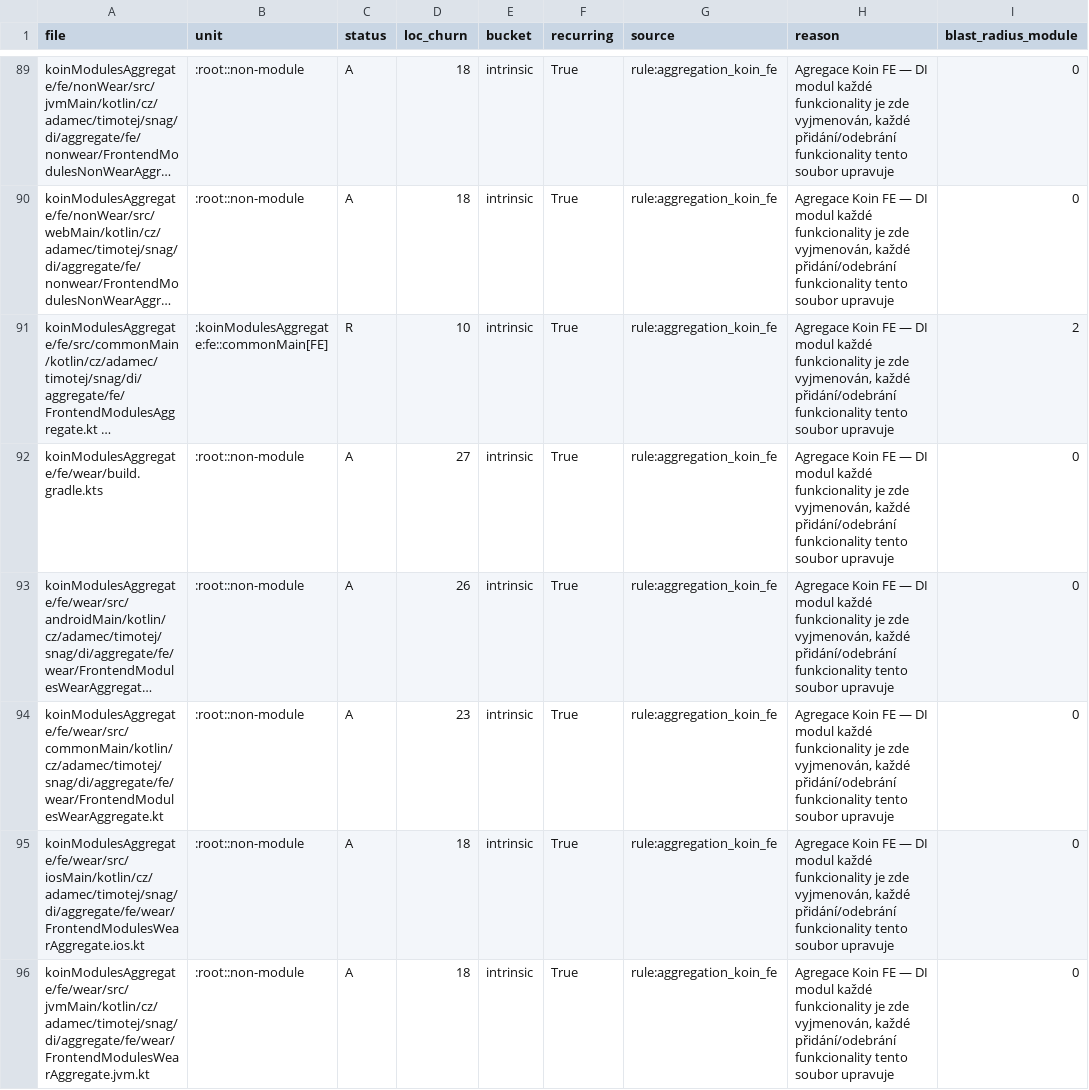
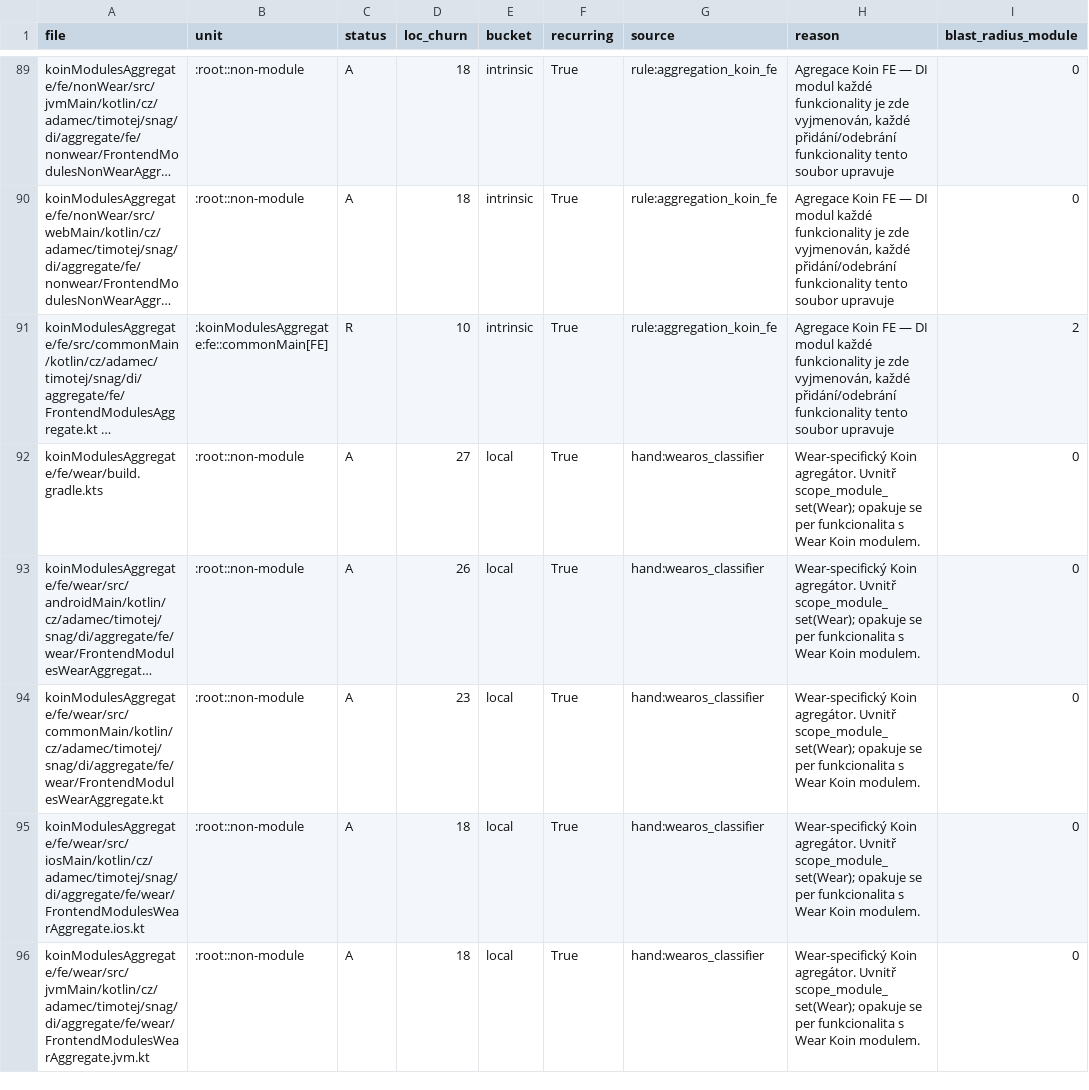
Before and after one commit to timotejAdamec/Snag, a CSV file: analysis/data/ripple_wearos-project-list_files.csv, drawn as a sheet; only a part is shown, gaps mark what is left out; long unchanged cells end in …; the diff covers the shown part only; the diff names each change by its address in the sheet, - before the commit and + after, or states it on an @@ line.

```diff
--- a/analysis/data/ripple_wearos-project-list_files.csv
+++ b/analysis/data/ripple_wearos-project-list_files.csv
-E92:E96 (bucket): intrinsic
+E92:E96 (bucket): local
-G92:G96 (source): rule:aggregation_koin_fe
+G92:G96 (source): hand:wearos_classifier
-H92:H96 (reason): Agregace Koin FE — DI modul každé funkcionality je zde vyjmenován, každé přidání/odebrání funkcionality tento soubor upravuje
+H92:H96 (reason): Wear-specifický Koin agregátor. Uvnitř scope_module_set(Wear); opakuje se per funkcionalita s Wear Koin modulem.
```
Also changed, not shown: 32 edited cells elsewhere in this file, analysis/data/ripple_wearos-project-list_by_module_tree.csv, analysis/data/ripple_wearos-project-list_units.csv, 5 other files.
